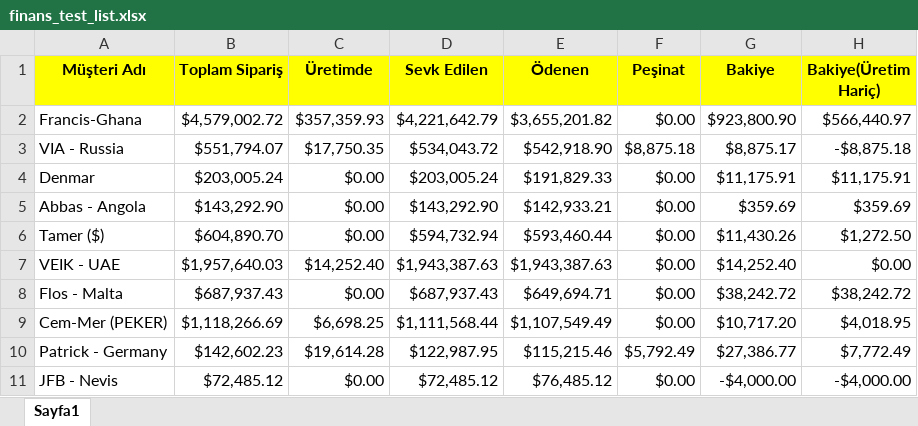
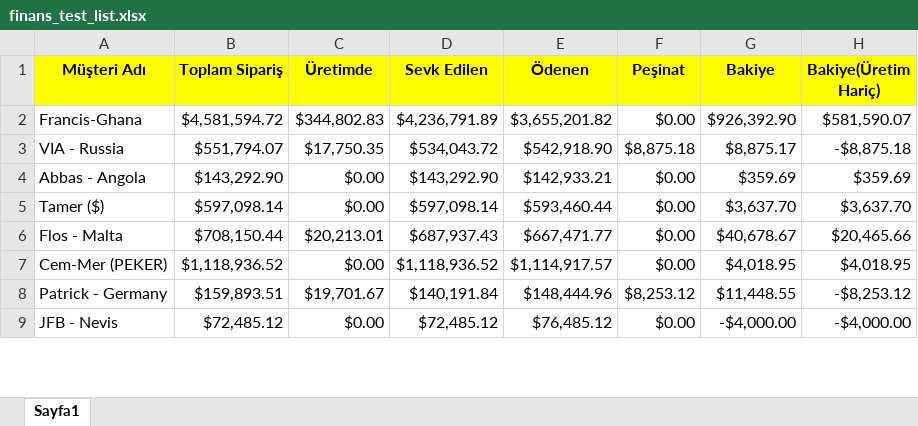
Before and after one commit to Thusuaso/new-vite-servis, an Excel workbook: resource_api/finans/konteyner_islem/dosyalar/finans_test_list.xlsx, sheet Sayfa1, drawn as a sheet; only a part is shown; values as stored, in another font and other column widths than the file's, no borders; removed rows and columns are numbered as before the commit, all else as after; the diff covers the shown part only; the diff names each change by its address in the sheet, - before the commit and + after, or states it on an @@ line.

```diff
--- a/resource_api/finans/konteyner_islem/dosyalar/finans_test_list.xlsx (sheet Sayfa1)
+++ b/resource_api/finans/konteyner_islem/dosyalar/finans_test_list.xlsx (sheet Sayfa1)
-B2 (Toplam Sipariş): $4,579,002.72
+B2 (Toplam Sipariş): $4,581,594.72
-C2 (Üretimde): $357,359.93
+C2 (Üretimde): $344,802.83
-D2 (Sevk Edilen): $4,221,642.79
+D2 (Sevk Edilen): $4,236,791.89
-G2 (Bakiye): $923,800.90
+G2 (Bakiye): $926,392.90
-H2 (Bakiye(Üretim Hariç)): $566,440.97
+H2 (Bakiye(Üretim Hariç)): $581,590.07
-row 4: Denmar | $203,005.24 | $0.00 | $203,005.24 | $191,829.33 | $0.00 | $11,175.91 | $11,175.91
-B5 (Toplam Sipariş): $604,890.70
+B5 (Toplam Sipariş): $597,098.14
-D5 (Sevk Edilen): $594,732.94
+D5 (Sevk Edilen): $597,098.14
-G5 (Bakiye): $11,430.26
+G5 (Bakiye): $3,637.70
-H5 (Bakiye(Üretim Hariç)): $1,272.50
+H5 (Bakiye(Üretim Hariç)): $3,637.70
-row 7: VEIK - UAE | $1,957,640.03 | $14,252.40 | $1,943,387.63 | $1,943,387.63 | $0.00 | $14,252.40 | $0.00
-B6 (Toplam Sipariş): $687,937.43
+B6 (Toplam Sipariş): $708,150.44
-C6 (Üretimde): $0.00
+C6 (Üretimde): $20,213.01
-E6 (Ödenen): $649,694.71
+E6 (Ödenen): $667,471.77
-G6 (Bakiye): $38,242.72
+G6 (Bakiye): $40,678.67
-H6 (Bakiye(Üretim Hariç)): $38,242.72
+H6 (Bakiye(Üretim Hariç)): $20,465.66
-B7 (Toplam Sipariş): $1,118,266.69
+B7 (Toplam Sipariş): $1,118,936.52
-C7 (Üretimde): $6,698.25
+C7 (Üretimde): $0.00
-D7 (Sevk Edilen): $1,111,568.44
+D7 (Sevk Edilen): $1,118,936.52
-E7 (Ödenen): $1,107,549.49
+E7 (Ödenen): $1,114,917.57
-G7 (Bakiye): $10,717.20
+G7 (Bakiye): $4,018.95
-B8 (Toplam Sipariş): $142,602.23
+B8 (Toplam Sipariş): $159,893.51
-C8 (Üretimde): $19,614.28
+C8 (Üretimde): $19,701.67
-D8 (Sevk Edilen): $122,987.95
+D8 (Sevk Edilen): $140,191.84
-E8 (Ödenen): $115,215.46
+E8 (Ödenen): $148,444.96
-F8 (Peşinat): $5,792.49
+F8 (Peşinat): $8,253.12
-G8 (Bakiye): $27,386.77
+G8 (Bakiye): $11,448.55
-H8 (Bakiye(Üretim Hariç)): $7,772.49
+H8 (Bakiye(Üretim Hariç)): -$8,253.12
```
Also changed, not shown: 8 added rows, 12 removed rows and 38 edited cells elsewhere in this sheet, resource_api/finans/konteyner_islem/dosyalar/konteyner_listesi.xlsx, resource_api/raporlar/dosyalar/ocak_listesi_raporu.xlsx, 18 other files.
